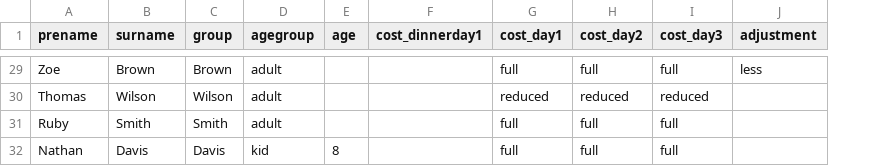
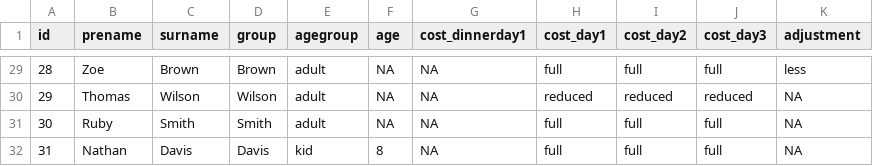
Before and after one commit to jakobschumacher/costsplitter, a CSV file: inst/participants.csv, drawn as a sheet; only a part is shown, gaps mark what is left out; addresses are those after the commit; the diff covers the shown part only; the diff names each change by its address in the sheet, - before the commit and + after, or states it on an @@ line.

```diff
--- a/inst/participants.csv
+++ b/inst/participants.csv
+column A (id), rows 29-32: 28 | 29 | 30 | 31
-F29:F31 (age): (empty)
+F29:F31 (age): NA
-G29:G32 (cost_dinnerday1): (empty)
+G29:G32 (cost_dinnerday1): NA
-K30:K32 (adjustment): (empty)
+K30:K32 (adjustment): NA
```
Also changed, not shown: 60 edited cells elsewhere in this file, 31 other files.
